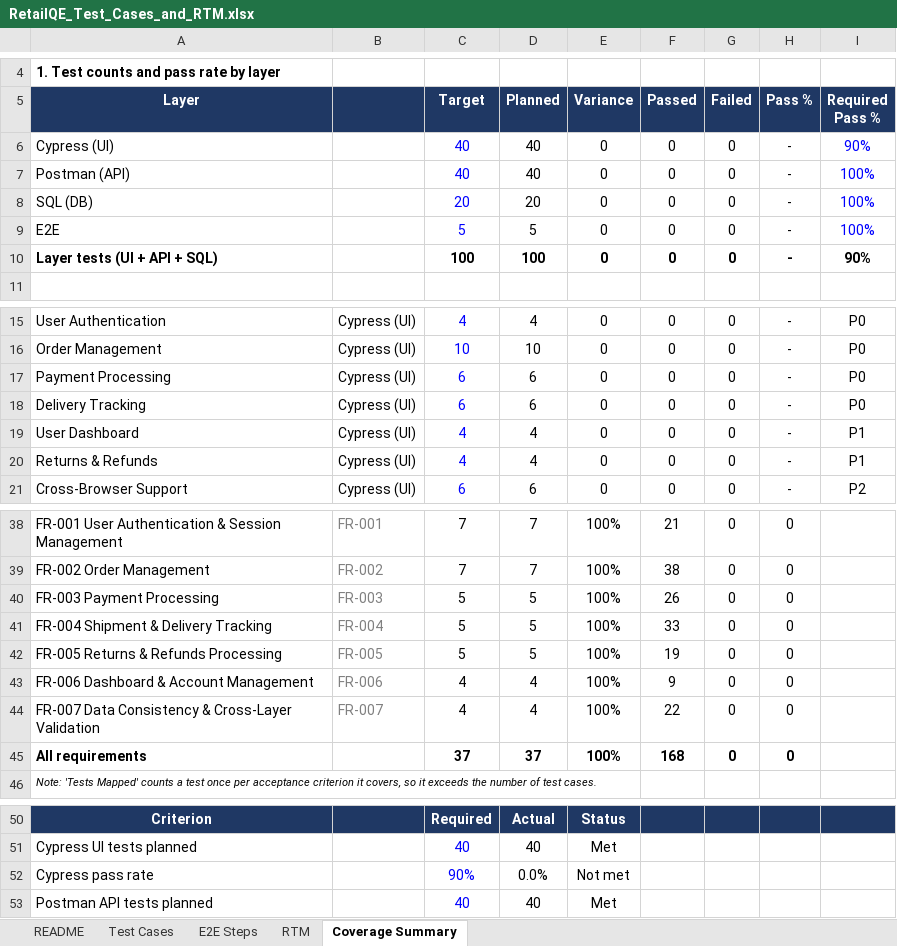
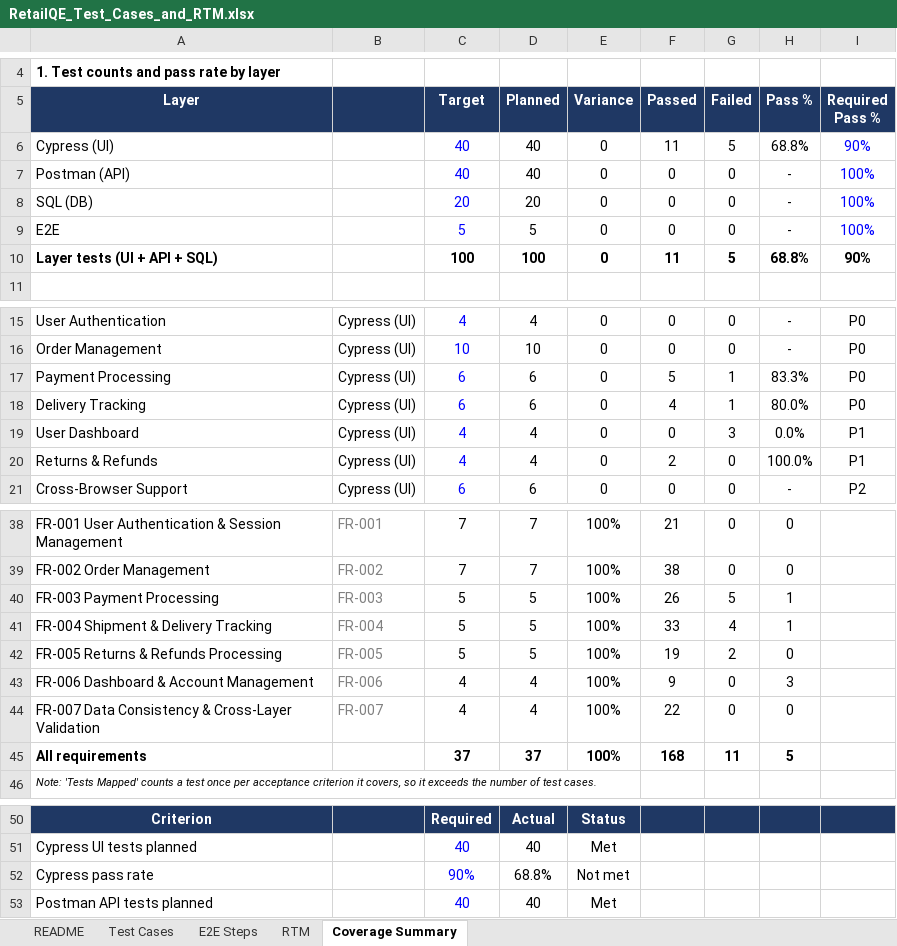
Before and after one commit to UzairredAcademy/retailqa-capstone, an Excel workbook: docs/RetailQE_Test_Cases_and_RTM.xlsx, sheet Coverage Summary, drawn as a sheet; only a part is shown, gaps mark what is left out; values as stored, in another font and other column widths than the file's, no borders; conditional formats not drawn; the diff names each change by its address in the sheet, - before the commit and + after, or states it on an @@ line.

```diff
--- a/docs/RetailQE_Test_Cases_and_RTM.xlsx (sheet Coverage Summary)
+++ b/docs/RetailQE_Test_Cases_and_RTM.xlsx (sheet Coverage Summary)
-F6 (Passed): 0
+F6 (Passed): 11
-G6 (Failed): 0
+G6 (Failed): 5
-H6 (Pass %): -
+H6 (Pass %): 68.8%
-F10 (Passed): 0
+F10 (Passed): 11
-G10 (Failed): 0
+G10 (Failed): 5
-H10 (Pass %): -
+H10 (Pass %): 68.8%
-F17 (Passed): 0
+F17 (Passed): 5
-G17:G18 (Failed): 0
+G17:G18 (Failed): 1
-H17 (Pass %): -
+H17 (Pass %): 83.3%
-F18 (Passed): 0
+F18 (Passed): 4
-H18 (Pass %): -
+H18 (Pass %): 80.0%
-G19 (Failed): 0
+G19 (Failed): 3
-H19 (Pass %): -
+H19 (Pass %): 0.0%
-F20 (Passed): 0
+F20 (Passed): 2
-H20 (Pass %): -
+H20 (Pass %): 100.0%
-G40 (Failed): 0
+G40 (Failed): 5
-H40:H41 (Pass %): 0
+H40:H41 (Pass %): 1
-G41 (Failed): 0
+G41 (Failed): 4
-G42 (Failed): 0
+G42 (Failed): 2
-H43 (Pass %): 0
+H43 (Pass %): 3
-G45 (Failed): 0
+G45 (Failed): 11
-H45 (Pass %): 0
+H45 (Pass %): 5
-D52 (Planned): 0.0%
+D52 (Planned): 68.8%
```
Also changed, not shown: sheet Test Cases, sheet RTM, charts or pictures, 52 other files.
